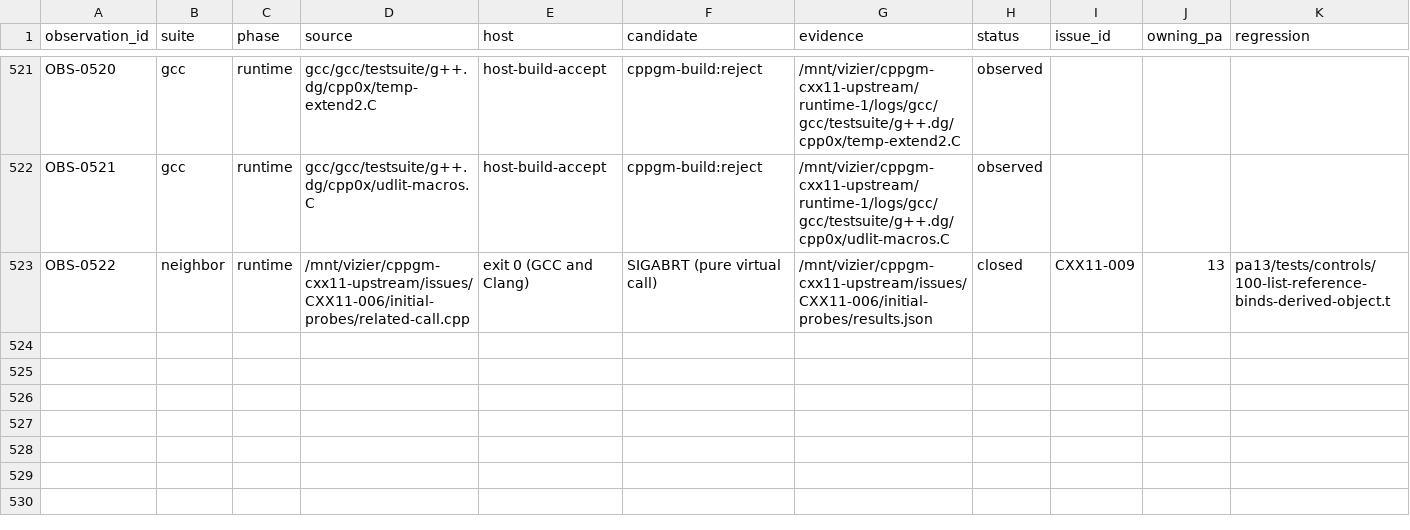
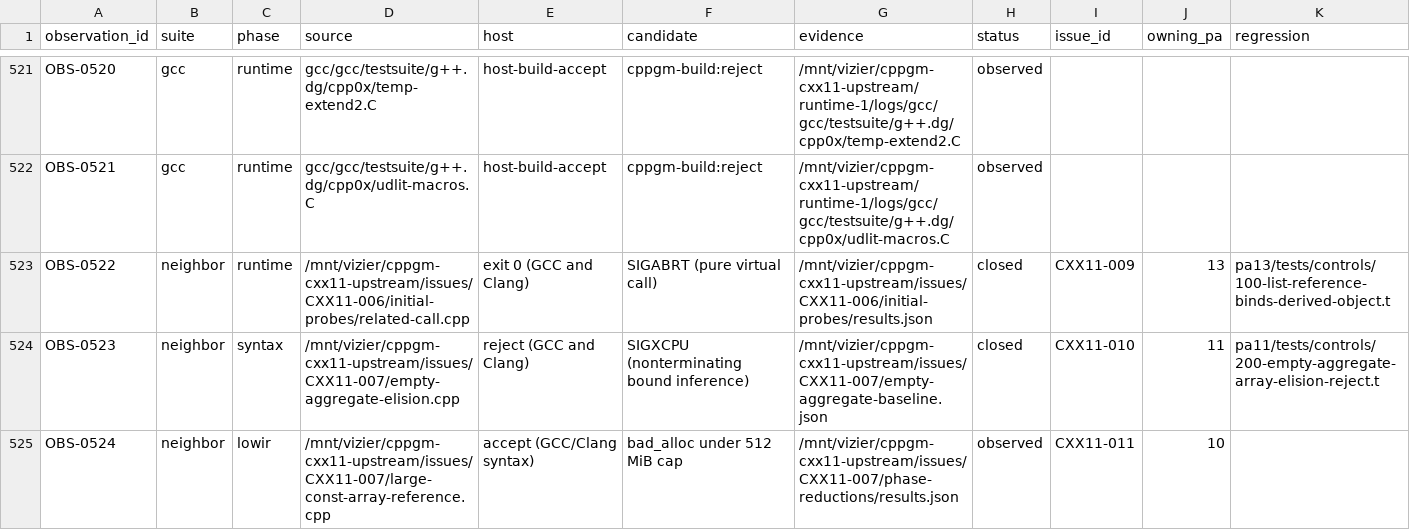
Before and after one commit to vishvananda/cppgm-extended, a CSV file: reports/cxx11-gap-observations.csv, drawn as a sheet; only a part is shown, gaps mark what is left out; rows hold the shown columns only; the diff covers the shown part only; the diff names each change by its address in the sheet, - before the commit and + after, or states it on an @@ line.

Commit message:
Record sparse-array counter results and remaining C++11 gaps

```diff
--- a/reports/cxx11-gap-observations.csv
+++ b/reports/cxx11-gap-observations.csv
+row 524: OBS-0523 | neighbor | syntax | /mnt/vizier/cppgm-cxx11-upstream/issues/CXX11-007/empty-aggregate-elision.cpp | reject (GCC and Clang) | SIGXCPU (nonterminating bound inference) | /mnt/vizier/cppgm-cxx11-upstream/issues/CXX11-007/empty-aggregate-baseline.json | closed | CXX11-010 | 11 | pa11/tests/controls/200-empty-aggregate-array-elision-reject.t
+row 525: OBS-0524 | neighbor | lowir | /mnt/vizier/cppgm-cxx11-upstream/issues/CXX11-007/large-const-array-reference.cpp | accept (GCC/Clang syntax) | bad_alloc under 512 MiB cap | /mnt/vizier/cppgm-cxx11-upstream/issues/CXX11-007/phase-reductions/results.json | observed | CXX11-011 | 10
```
Also changed, not shown: 2 added rows and 6 edited cells elsewhere in this file, 3 other files.
